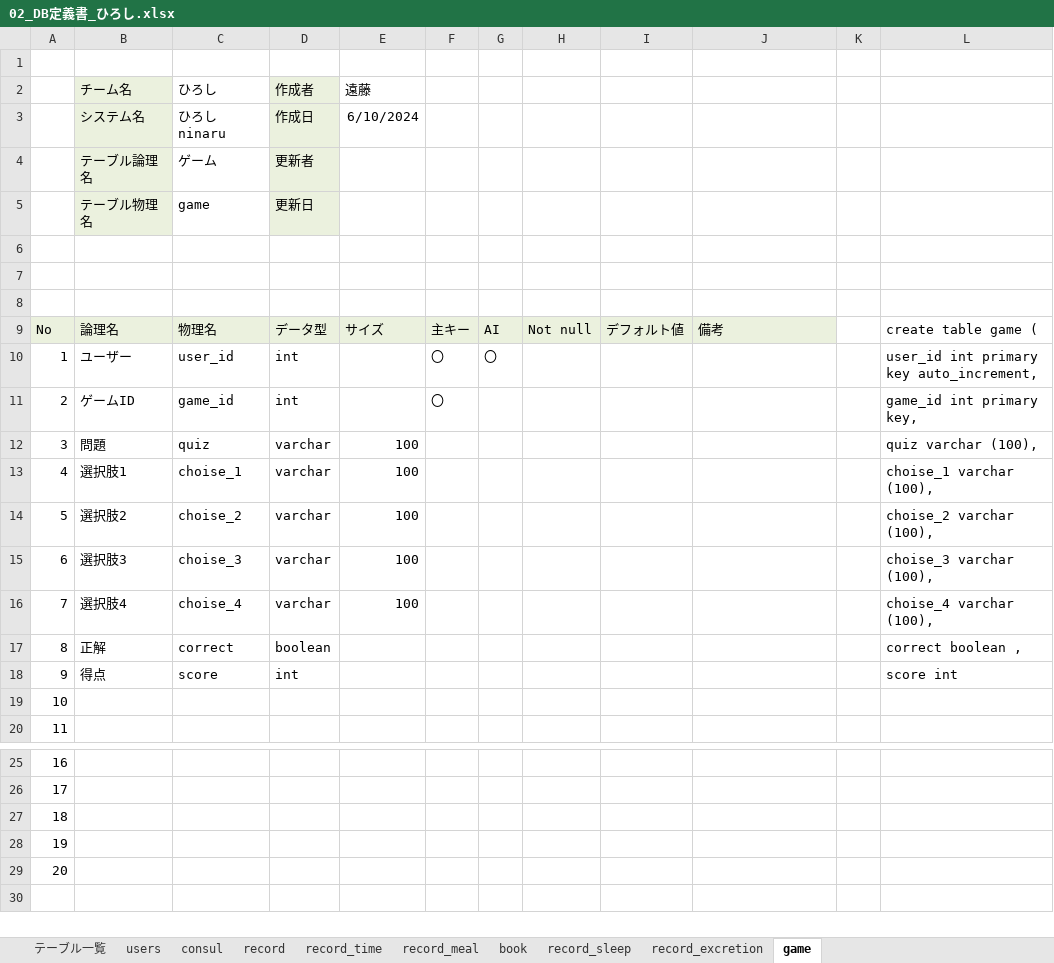
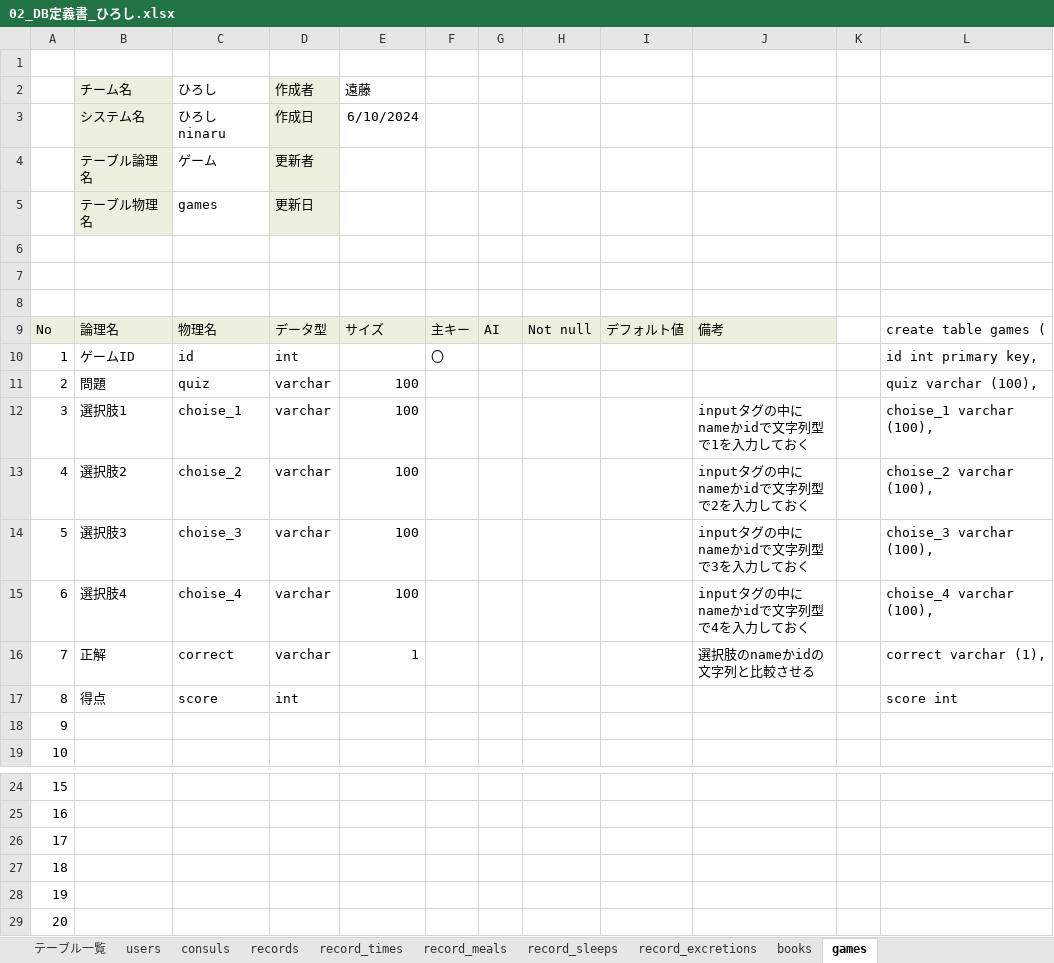
Before and after one commit to plusdojo2024/C5, an Excel workbook: doc/02_DB定義書_ひろし.xlsx, sheet games, drawn as a sheet; only a part is shown, gaps mark what is left out; values as stored, in another font and other column widths than the file's, no borders; removed rows and columns are numbered as before the commit, all else as after; the diff names each change by its address in the sheet, - before the commit and + after, or states it on an @@ line.

```diff
--- a/doc/02_DB定義書_ひろし.xlsx (sheet games)
+++ b/doc/02_DB定義書_ひろし.xlsx (sheet games)
-sheet tab: consul
+sheet tab: consuls
-sheet tab: record
+sheet tab: records
-sheet tab: record_time
+sheet tab: record_times
-sheet tab: record_meal
+sheet tab: record_meals
-sheet tab: book
+sheet tab: books
-sheet tab: record_sleep
+sheet tab: record_sleeps
-sheet tab: record_excretion
+sheet tab: record_excretions
-sheet tab: game
+sheet tab: games
@@ sheet tab order changed: テーブル一覧 | users | consuls | records | record_times | record_meals | record_sleeps | record_excretions | books | games @@
-C5 (ひろし): game
+C5 (ひろし): games
-L9: create table game (
+L9: create table games (
-row 10: 1 | ユーザー | user_id | int |  | 〇 | 〇 |  |  |  |  | user_id int primary key auto_increment,
@@ column A renumbered between rows 10 and 28 @@
-C10 (ひろし): game_id
+C10 (ひろし): id
-L10: game_id int primary key,
+L10: id int primary key,
-J12: (empty)
+J12: inputタグの中にnameかidで文字列型で1を入力しておく
-J13: (empty)
+J13: inputタグの中にnameかidで文字列型で2を入力しておく
-J14: (empty)
+J14: inputタグの中にnameかidで文字列型で3を入力しておく
-J15: (empty)
+J15: inputタグの中にnameかidで文字列型で4を入力しておく
-D16 (作成者): boolean
+D16 (作成者): varchar
-E16 (遠藤): (empty)
+E16 (遠藤): 1
-J16: (empty)
+J16: 選択肢のnameかidの文字列と比較させる
-L16: correct boolean ,
+L16: correct varchar (1),
+row 29: 20
```
Also changed, not shown: sheet テーブル一覧, sheet records, sheet books, sheet record_sleeps, sheet record_times, sheet record_excretions, 3 more sheets, formulas that keep their value.
